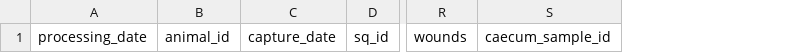
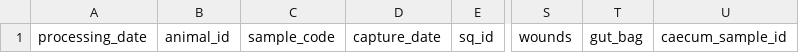
Before and after one commit to DidDrog11/microbial_sensor, a CSV file: data-capture/wp1_voles_template.csv, drawn as a sheet; only a part is shown, gaps mark what is left out; the diff names each change by its address in the sheet, - before the commit and + after, or states it on an @@ line.

Commit message:
Add the sample-code registry, notebook parser and freezer-logger parser
R/05_wp1_notebook_animals.R parses the transcription of Henttonen's field notebook (ignored, his material) into one row per animal, maps his species codes, and maintains a tracked, append-only registry that gives every animal a permanent project code P-NNN in chronological order across all species; gut IDs are P-NNN-C and P-NNN-D. The registry lives in data/registry/, which is exempted from the data/ ignore rule. The script also writes a pre-filled vole sheet, now copied to data-raw as the working file, with sample_code and gut_bag columns added to the template.

R/04_wp1_freezer_logger.R parses the Freshliance export from the car freezer. The series shows the compartment air at about -9 C for five days after loading rather than the -18 C shown on the display, with no thaw and no cycling; the protocol records this and the procedural lesson. Gut bags keep Henttonen's labels until a single dry-ice transfer session in October.

```diff
--- a/data-capture/wp1_voles_template.csv
+++ b/data-capture/wp1_voles_template.csv
+column C, row 1: sample_code
+column T, row 1: gut_bag
```
Also changed, not shown: 10 other files.
